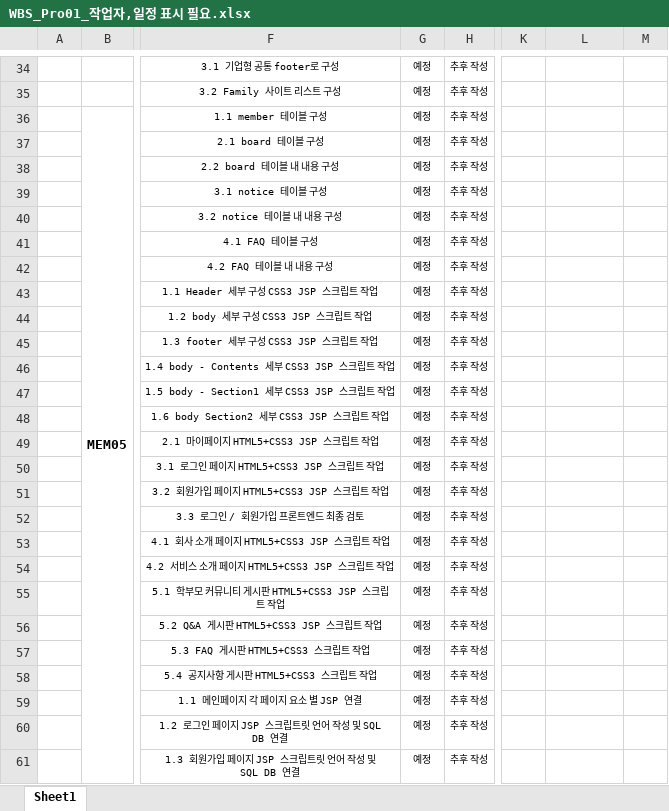
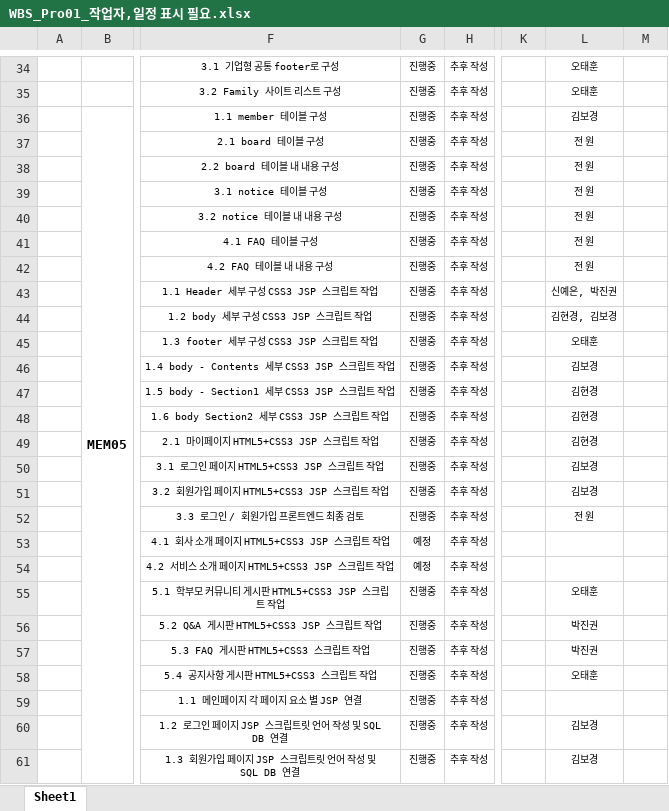
Before and after one commit to ChunjaeFullStackJavaMaker/Chunjae_Team_Proj01, an Excel workbook: WBS_Pro01_작업자,일정 표시 필요.xlsx, sheet Sheet1, drawn as a sheet; only a part is shown, gaps mark what is left out; values as stored, in another font and other column widths than the file's, no borders; the diff covers the shown part only; the diff names each change by its address in the sheet, - before the commit and + after, or states it on an @@ line.

```diff
--- a/WBS_Pro01_작업자,일정 표시 필요.xlsx (sheet Sheet1)
+++ b/WBS_Pro01_작업자,일정 표시 필요.xlsx (sheet Sheet1)
-G34:G52: 예정
+G34:G52: 진행중
-L34:L35: (empty)
+L34:L35: 오태훈
-L36: (empty)
+L36: 김보경
-L37:L42: (empty)
+L37:L42: 전 원
-L43: (empty)
+L43: 신예은, 박진권
-L44: (empty)
+L44: 김현경, 김보경
-L45: (empty)
+L45: 오태훈
-L46: (empty)
+L46: 김보경
-L47:L49: (empty)
+L47:L49: 김현경
-L50:L51: (empty)
+L50:L51: 김보경
-L52: (empty)
+L52: 전 원
-G55:G61: 예정
+G55:G61: 진행중
-L55: (empty)
+L55: 오태훈
-L56:L57: (empty)
+L56:L57: 박진권
-L58: (empty)
+L58: 오태훈
-L60:L61: (empty)
+L60:L61: 김보경
```
Also changed, not shown: 11 added rows, 11 removed rows and 39 edited cells elsewhere in this sheet.
